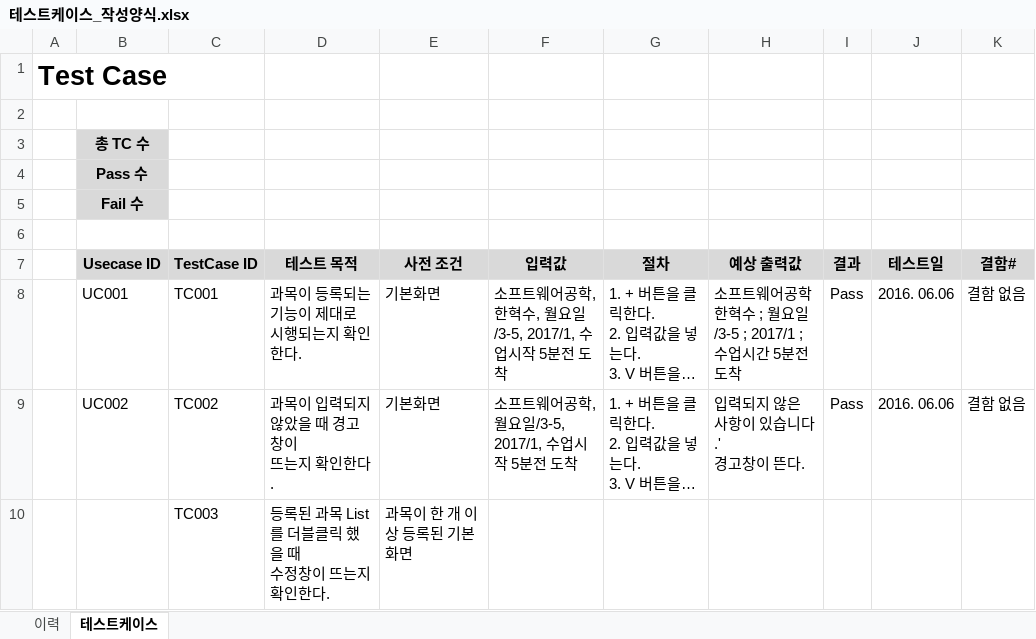
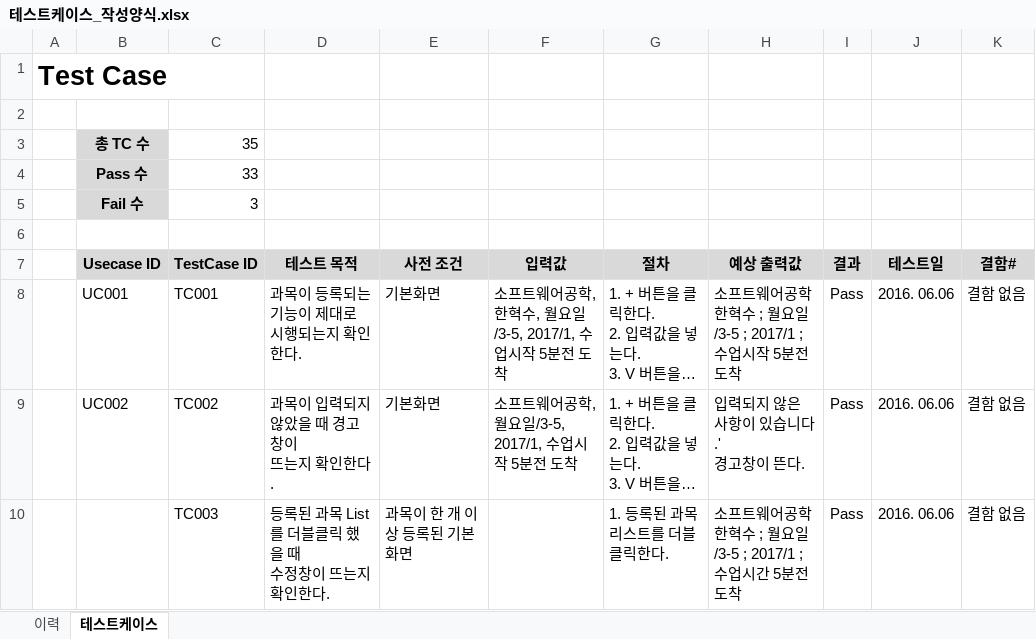
Before and after one commit to SE-admin/SE2017_2_mousai, an Excel workbook: doc/4_ 테스트케이스 및 테스트결과보고서/테스트케이스_작성양식.xlsx, sheet 테스트케이스, drawn as a sheet; only a part is shown; long unchanged cells end in …; values as stored, in another font and other column widths than the file's, no borders; ↵ is a line break in a cell; the diff covers the shown part only; the diff names each change by its address in the sheet, - before the commit and + after, or states it on an @@ line.

Commit message:
테스트케이스_작성양식 201511000_02_김도희

```diff
--- a/doc/4_ 테스트케이스 및 테스트결과보고서/테스트케이스_작성양식.xlsx (sheet 테스트케이스)
+++ b/doc/4_ 테스트케이스 및 테스트결과보고서/테스트케이스_작성양식.xlsx (sheet 테스트케이스)
-C3 (TestCase ID): (empty)
+C3 (TestCase ID): 35
-C4 (TestCase ID): (empty)
+C4 (TestCase ID): 33
-C5 (TestCase ID): (empty)
+C5 (TestCase ID): 3
-H8 (예상 출력값): 소프트웨어공학 ↵ 한혁수 ; 월요일/3-5 ; 2017/1 ; 수업시간 5분전 도착
+H8 (예상 출력값): 소프트웨어공학 ↵ 한혁수 ; 월요일/3-5 ; 2017/1 ; ↵ 수업시작 5분전 도착
-G10 (절차): (empty)
+G10 (절차): 1. 등록된 과목 리스트를 더블 ↵ 클릭한다.
-H10 (예상 출력값): (empty)
+H10 (예상 출력값): 소프트웨어공학 ↵ 한혁수 ; 월요일/3-5 ; 2017/1 ; 수업시간 5분전 도착
-I10 (결과): (empty)
+I10 (결과): Pass
-J10 (테스트일): (empty)
+J10 (테스트일): 2016. 06.06
-K10 (결함#): (empty)
+K10 (결함#): 결함 없음
```
Also changed, not shown: 2 added rows and 109 edited cells elsewhere in this sheet.
